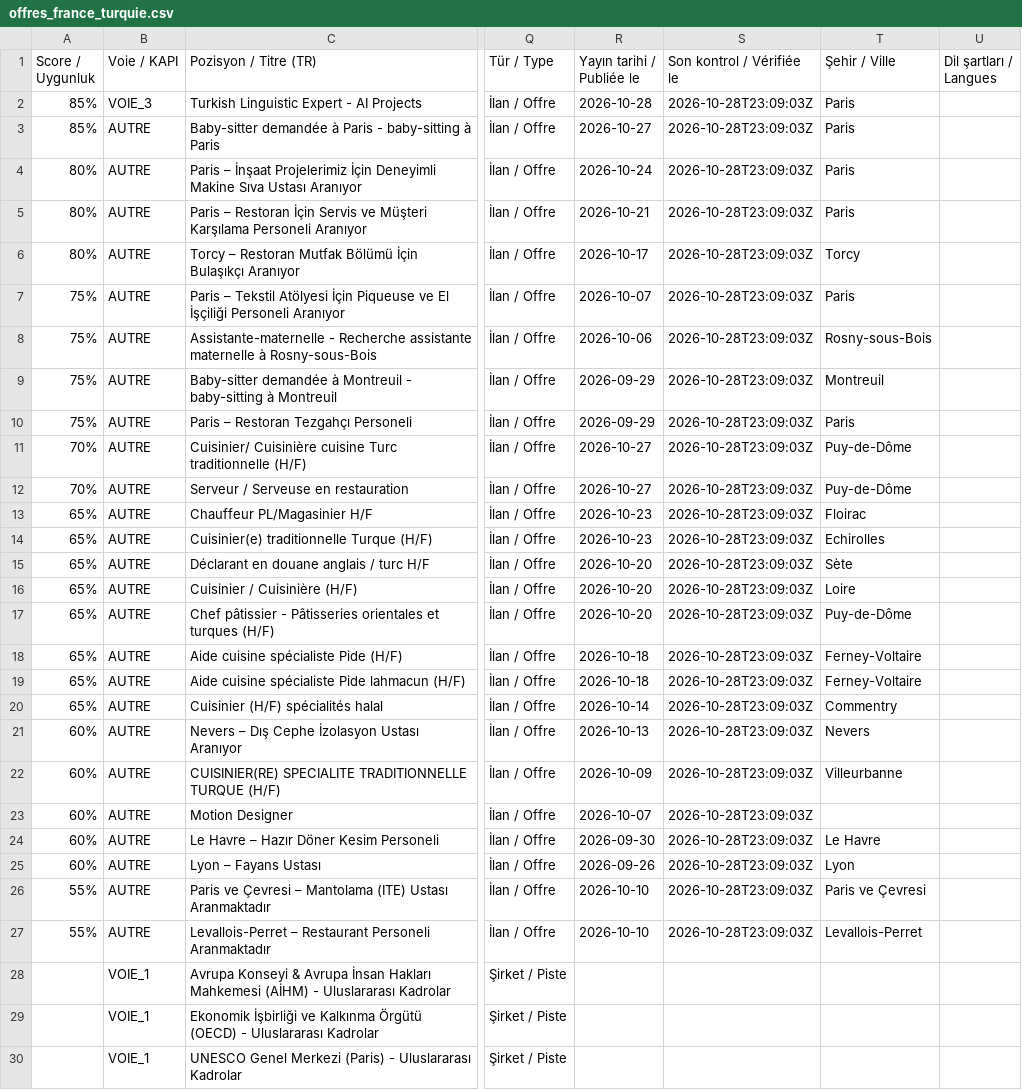
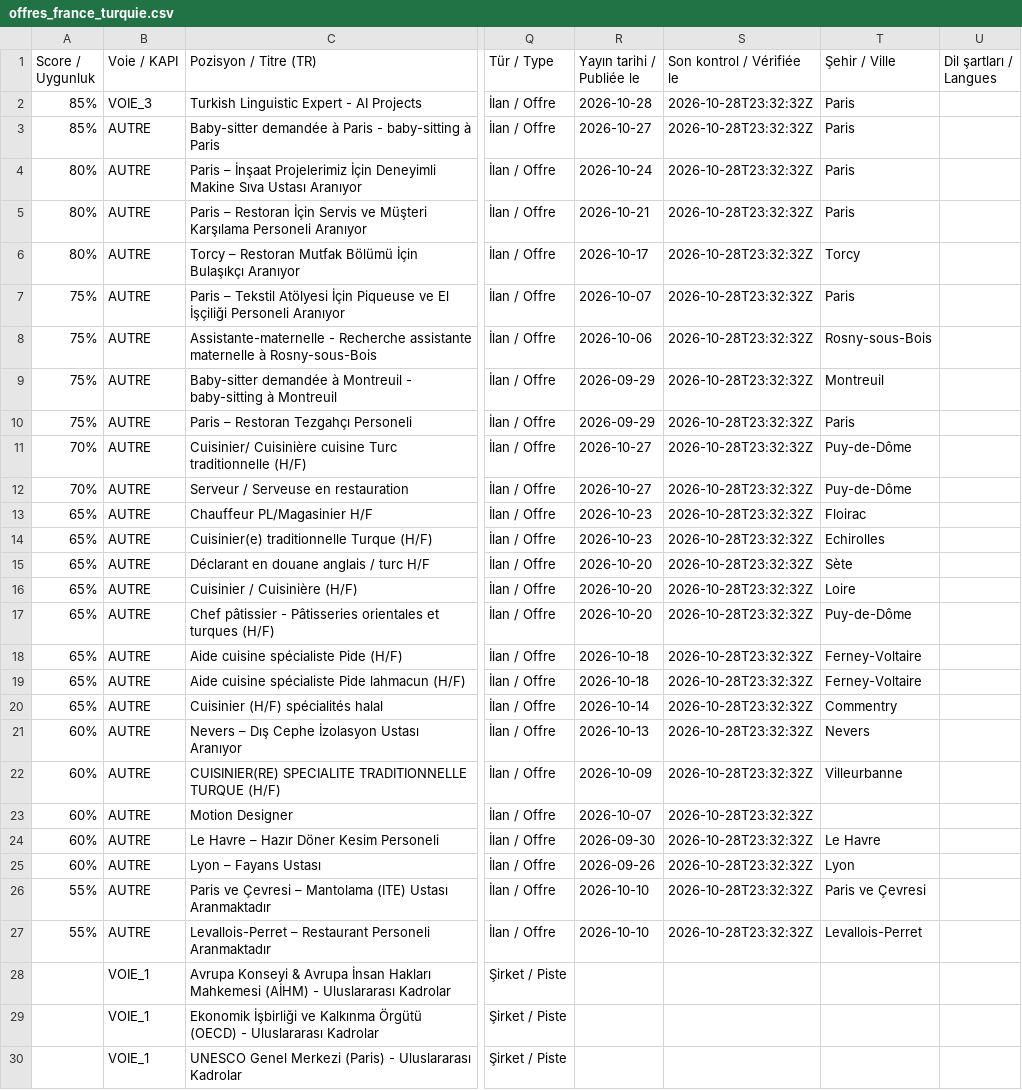
Before and after one commit to nilsbleclerc-beep/fransais-kariyer, a CSV file: offres_france_turquie.csv, drawn as a sheet; only a part is shown, gaps mark what is left out; the diff names each change by its address in the sheet, - before the commit and + after, or states it on an @@ line.

```diff
--- a/offres_france_turquie.csv
+++ b/offres_france_turquie.csv
-S2:S27 (Son kontrol / Vérifiée le): 2026-10-28T23:09:03Z
+S2:S27 (Son kontrol / Vérifiée le): 2026-10-28T23:32:32Z
```
Also changed, not shown: 4 other files.
